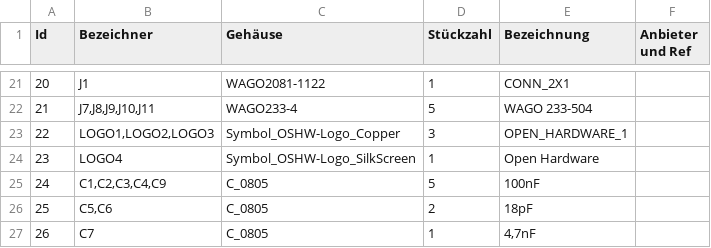
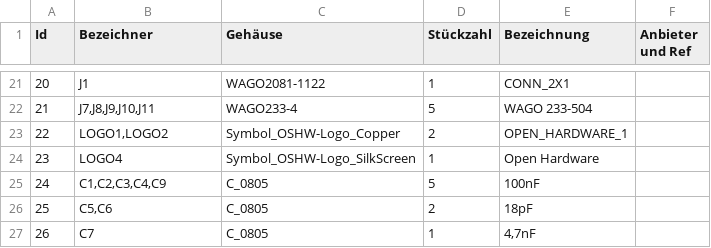
Before and after one commit to irqmask/koewiba-domotic, a CSV file: hw/motor_switch_3pole_5x/motor_switch_3pole_5x_bom.csv, drawn as a sheet; only a part is shown, gaps mark what is left out.

Commit message:
Fixed PCB: Removed copper logo

```diff
--- a/hw/motor_switch_3pole_5x/motor_switch_3pole_5x_bom.csv
+++ b/hw/motor_switch_3pole_5x/motor_switch_3pole_5x_bom.csv
@@ -22,3 +22,3 @@
 21;"J7,J8,J9,J10,J11";"WAGO233-4";5;"WAGO 233-504";;;
-22;"LOGO1,LOGO2,LOGO3";"Symbol_OSHW-Logo_Copper";3;"OPEN_HARDWARE_1";;;
+22;"LOGO1,LOGO2";"Symbol_OSHW-Logo_Copper";2;"OPEN_HARDWARE_1";;;
 23;"LOGO4";"Symbol_OSHW-Logo_SilkScreen";1;"Open Hardware";;;
```
Also changed, not shown: 13 other files.
